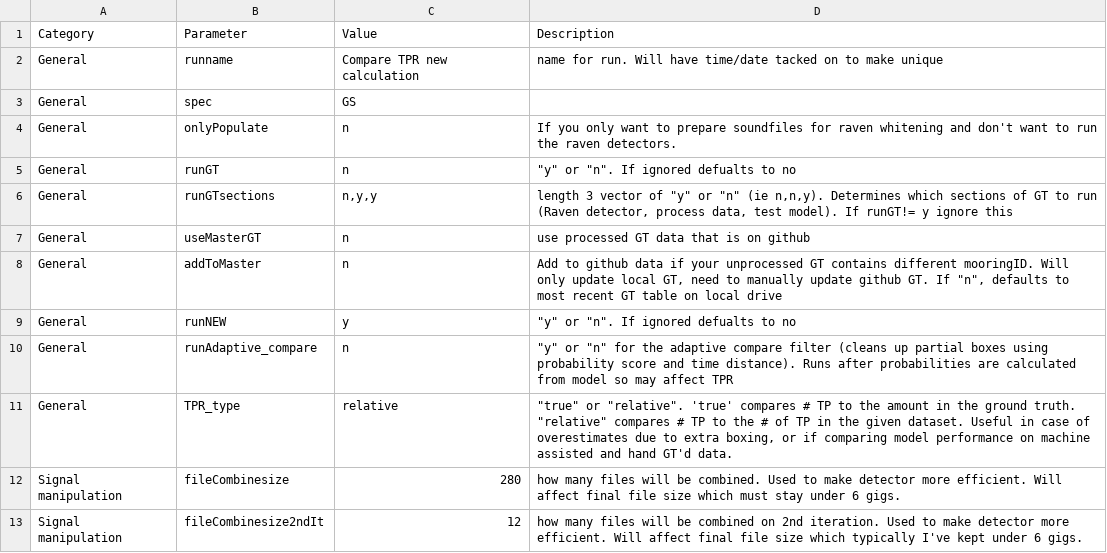
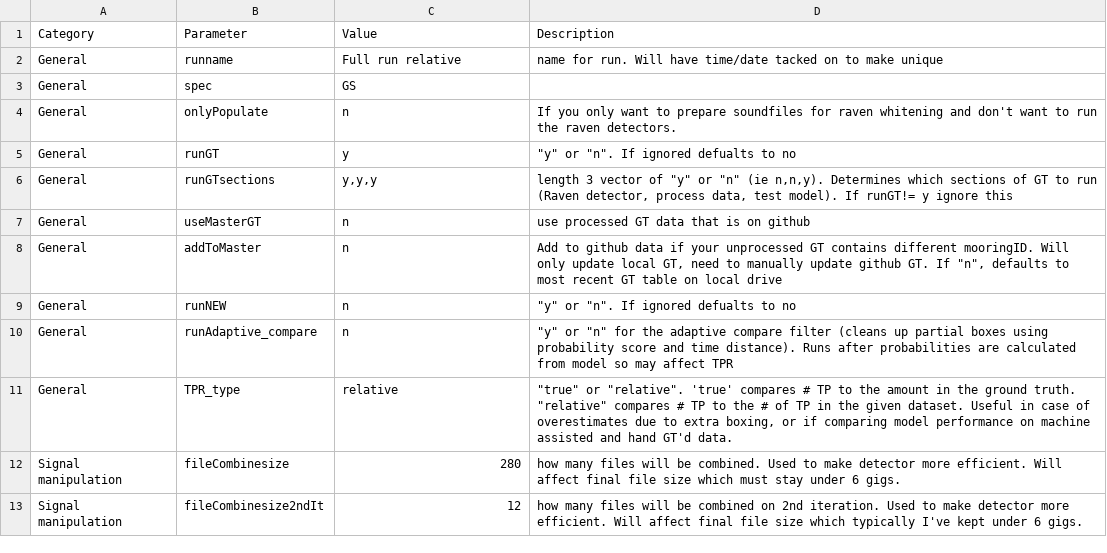
Before and after one commit to DanWoodrich/RavenBLEDscripts, a CSV file: Data/CallParams/Detector_control.csv, drawn as a sheet; only a part is shown.

```diff
--- a/Data/CallParams/Detector_control.csv
+++ b/Data/CallParams/Detector_control.csv
@@ -1,10 +1,10 @@
 Category,Parameter,Value,Description
-General,runname,Compare TPR new calculation,name for run. Will have time/date tacked on to make unique
+General,runname,Full run relative,name for run. Will have time/date tacked on to make unique
 General,spec,GS,
 General,onlyPopulate,n,If you only want to prepare soundfiles for raven whitening and don't want to run the raven detectors.
-General,runGT,n,"""y"" or ""n"". If ignored defualts to no"
-General,runGTsections,"n,y,y","length 3 vector of ""y"" or ""n"" (ie n,n,y). Determines which sections of GT to run (Raven detector, process data, test model). If runGT!= y ignore this"
+General,runGT,y,"""y"" or ""n"". If ignored defualts to no"
+General,runGTsections,"y,y,y","length 3 vector of ""y"" or ""n"" (ie n,n,y). Determines which sections of GT to run (Raven detector, process data, test model). If runGT!= y ignore this"
 General,useMasterGT,n,use processed GT data that is on github
 General,addToMaster,n,"Add to github data if your unprocessed GT contains different mooringID. Will only update local GT, need to manually update github GT. If ""n"", defaults to most recent GT table on local drive"
-General,runNEW,y,"""y"" or ""n"". If ignored defualts to no"
+General,runNEW,n,"""y"" or ""n"". If ignored defualts to no"
 General,runAdaptive_compare,n,"""y"" or ""n"" for the adaptive compare filter (cleans up partial boxes using probability score and time distance). Runs after probabilities are calculated from model so may affect TPR"
```
Also changed, not shown: Data/CallParams/GS.csv.
